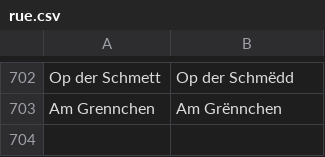
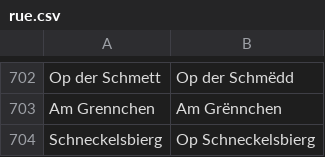
Before and after one commit to osmlu/csventrifuge, a CSV file: rules/luxembourg_addresses/rue.csv, drawn as a sheet; only a part is shown, gaps mark what is left out; the diff names each change by its address in the sheet, - before the commit and + after, or states it on an @@ line.

Commit message:
Name as it is on sign

```diff
--- a/rules/luxembourg_addresses/rue.csv
+++ b/rules/luxembourg_addresses/rue.csv
+row 704: Schneckelsbierg | Op Schneckelsbierg
```
